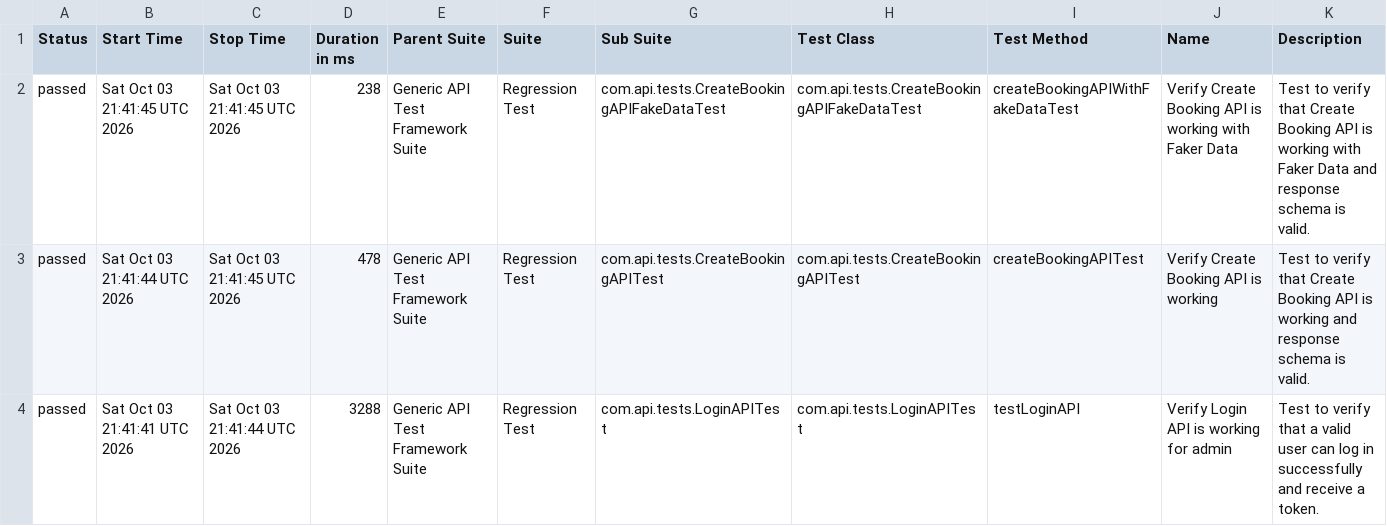
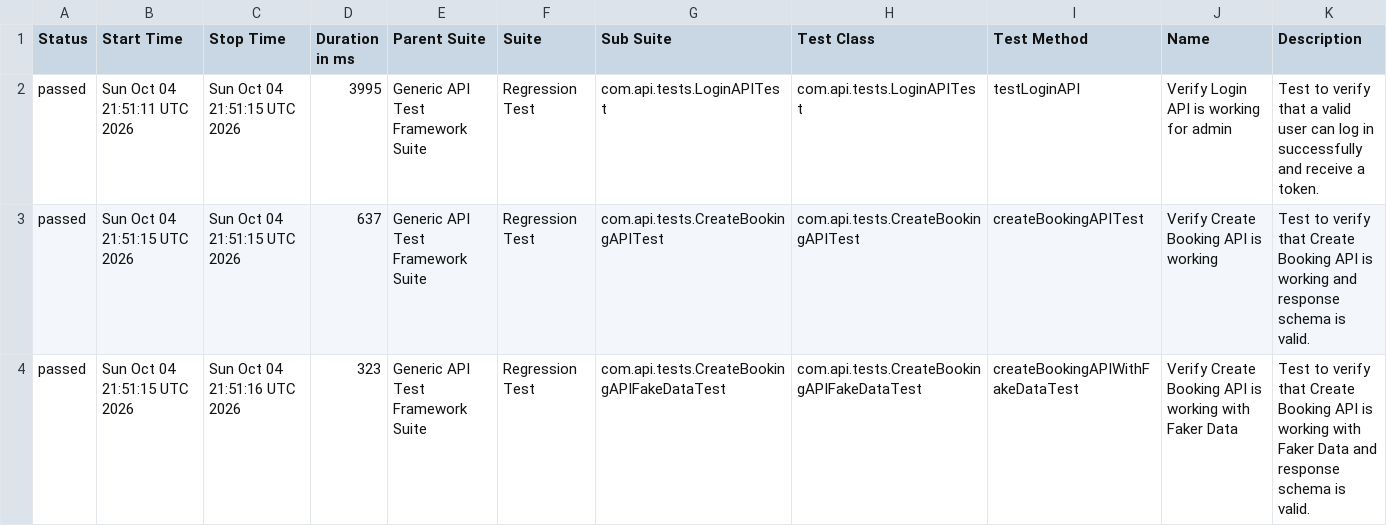
Before and after one commit to bishnu-das1191/generic-api-test-framework, a CSV file: data/suites.csv, drawn as a sheet.

```diff
--- a/data/suites.csv
+++ b/data/suites.csv
@@ -1,4 +1,4 @@
 "Status","Start Time","Stop Time","Duration in ms","Parent Suite","Suite","Sub Suite","Test Class","Test Method","Name","Description"
-"passed","Sat Oct 03 21:41:45 UTC 2026","Sat Oct 03 21:41:45 UTC 2026","238","Generic API Test Framework Suite","Regression Test","com.api.tests.CreateBookingAPIFakeDataTest","com.api.tests.CreateBookingAPIFakeDataTest","createBookingAPIWithFakeDataTest","Verify Create Booking API is working with Faker Data","Test to verify that Create Booking API is working with Faker Data and response schema is valid."
-"passed","Sat Oct 03 21:41:44 UTC 2026","Sat Oct 03 21:41:45 UTC 2026","478","Generic API Test Framework Suite","Regression Test","com.api.tests.CreateBookingAPITest","com.api.tests.CreateBookingAPITest","createBookingAPITest","Verify Create Booking API is working","Test to verify that Create Booking API is working and response schema is valid."
-"passed","Sat Oct 03 21:41:41 UTC 2026","Sat Oct 03 21:41:44 UTC 2026","3288","Generic API Test Framework Suite","Regression Test","com.api.tests.LoginAPITest","com.api.tests.LoginAPITest","testLoginAPI","Verify Login API is working for admin","Test to verify that a valid user can log in successfully and receive a token."
+"passed","Sun Oct 04 21:51:11 UTC 2026","Sun Oct 04 21:51:15 UTC 2026","3995","Generic API Test Framework Suite","Regression Test","com.api.tests.LoginAPITest","com.api.tests.LoginAPITest","testLoginAPI","Verify Login API is working for admin","Test to verify that a valid user can log in successfully and receive a token."
+"passed","Sun Oct 04 21:51:15 UTC 2026","Sun Oct 04 21:51:15 UTC 2026","637","Generic API Test Framework Suite","Regression Test","com.api.tests.CreateBookingAPITest","com.api.tests.CreateBookingAPITest","createBookingAPITest","Verify Create Booking API is working","Test to verify that Create Booking API is working and response schema is valid."
+"passed","Sun Oct 04 21:51:15 UTC 2026","Sun Oct 04 21:51:16 UTC 2026","323","Generic API Test Framework Suite","Regression Test","com.api.tests.CreateBookingAPIFakeDataTest","com.api.tests.CreateBookingAPIFakeDataTest","createBookingAPIWithFakeDataTest","Verify Create Booking API is working with Faker Data","Test to verify that Create Booking API is working with Faker Data and response schema is valid."
```
Also changed, not shown: 30 other files.
